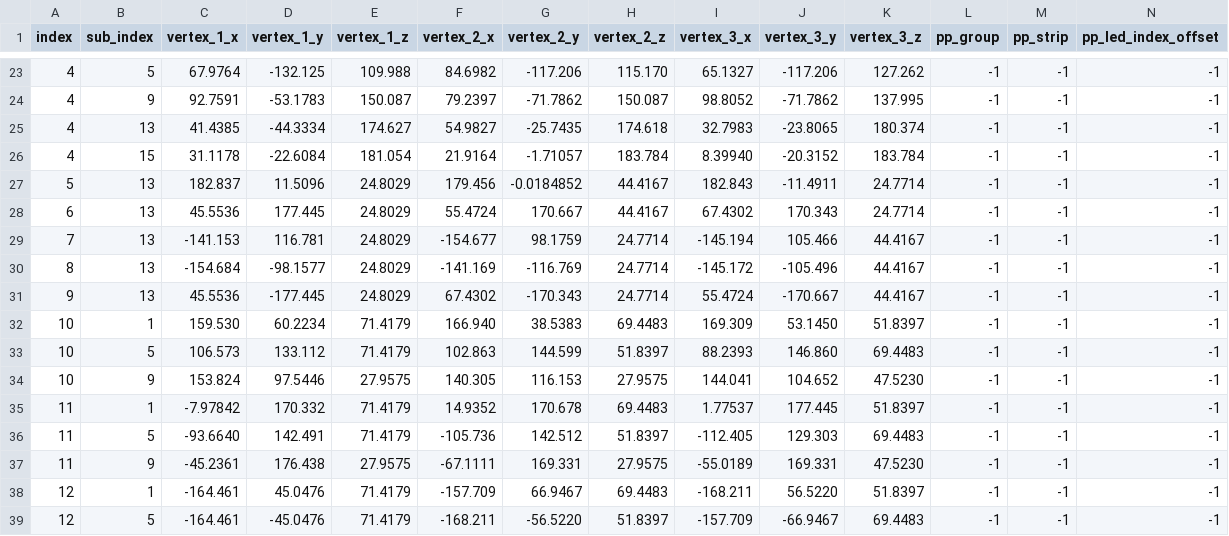
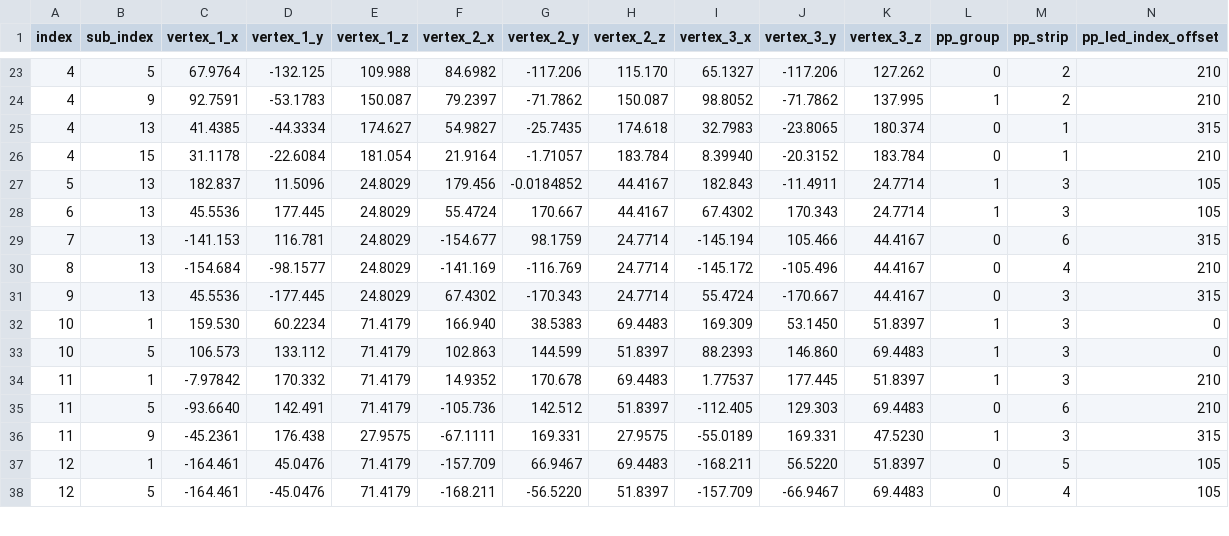
Before and after one commit to star-cats/blinky-dome-geometry, a CSV file: led-vertex-locations.csv, drawn as a sheet; only a part is shown, gaps mark what is left out; the diff covers the shown part only.

```diff
--- a/led-vertex-locations.csv
+++ b/led-vertex-locations.csv
@@ -23,17 +23,16 @@ index,sub_index,vertex_1_x,vertex_1_y,vertex_1_z,vertex_2_x,vertex_2_y,vertex_2_
-4,5,67.9764,-132.125,109.988,84.6982,-117.206,115.170,65.1327,-117.206,127.262,-1,-1,-1
-4,9,92.7591,-53.1783,150.087,79.2397,-71.7862,150.087,98.8052,-71.7862,137.995,-1,-1,-1
-4,13,41.4385,-44.3334,174.627,54.9827,-25.7435,174.618,32.7983,-23.8065,180.374,-1,-1,-1
-4,15,31.1178,-22.6084,181.054,21.9164,-1.71057,183.784,8.39940,-20.3152,183.784,-1,-1,-1
-5,13,182.837,11.5096,24.8029,179.456,-0.0184852,44.4167,182.843,-11.4911,24.7714,-1,-1,-1
-6,13,45.5536,177.445,24.8029,55.4724,170.667,44.4167,67.4302,170.343,24.7714,-1,-1,-1
-7,13,-141.153,116.781,24.8029,-154.677,98.1759,24.7714,-145.194,105.466,44.4167,-1,-1,-1
-8,13,-154.684,-98.1577,24.8029,-141.169,-116.769,24.7714,-145.172,-105.496,44.4167,-1,-1,-1
-9,13,45.5536,-177.445,24.8029,67.4302,-170.343,24.7714,55.4724,-170.667,44.4167,-1,-1,-1
-10,1,159.530,60.2234,71.4179,166.940,38.5383,69.4483,169.309,53.1450,51.8397,-1,-1,-1
-10,5,106.573,133.112,71.4179,102.863,144.599,51.8397,88.2393,146.860,69.4483,-1,-1,-1
-10,9,153.824,97.5446,27.9575,140.305,116.153,27.9575,144.041,104.652,47.5230,-1,-1,-1
-11,1,-7.97842,170.332,71.4179,14.9352,170.678,69.4483,1.77537,177.445,51.8397,-1,-1,-1
-11,5,-93.6640,142.491,71.4179,-105.736,142.512,51.8397,-112.405,129.303,69.4483,-1,-1,-1
-11,9,-45.2361,176.438,27.9575,-67.1111,169.331,27.9575,-55.0189,169.331,47.5230,-1,-1,-1
-12,1,-164.461,45.0476,71.4179,-157.709,66.9467,69.4483,-168.211,56.5220,51.8397,-1,-1,-1
-12,5,-164.461,-45.0476,71.4179,-168.211,-56.5220,51.8397,-157.709,-66.9467,69.4483,-1,-1,-1
+4,5,67.9764,-132.125,109.988,84.6982,-117.206,115.170,65.1327,-117.206,127.262,0,2,210
+4,9,92.7591,-53.1783,150.087,79.2397,-71.7862,150.087,98.8052,-71.7862,137.995,1,2,210
+4,13,41.4385,-44.3334,174.627,54.9827,-25.7435,174.618,32.7983,-23.8065,180.374,0,1,315
+4,15,31.1178,-22.6084,181.054,21.9164,-1.71057,183.784,8.39940,-20.3152,183.784,0,1,210
+5,13,182.837,11.5096,24.8029,179.456,-0.0184852,44.4167,182.843,-11.4911,24.7714,1,3,105
+6,13,45.5536,177.445,24.8029,55.4724,170.667,44.4167,67.4302,170.343,24.7714,1,3,105
+7,13,-141.153,116.781,24.8029,-154.677,98.1759,24.7714,-145.194,105.466,44.4167,0,6,315
+8,13,-154.684,-98.1577,24.8029,-141.169,-116.769,24.7714,-145.172,-105.496,44.4167,0,4,210
+9,13,45.5536,-177.445,24.8029,67.4302,-170.343,24.7714,55.4724,-170.667,44.4167,0,3,315
+10,1,159.530,60.2234,71.4179,166.940,38.5383,69.4483,169.309,53.1450,51.8397,1,3,0
+10,5,106.573,133.112,71.4179,102.863,144.599,51.8397,88.2393,146.860,69.4483,1,3,0
+11,1,-7.97842,170.332,71.4179,14.9352,170.678,69.4483,1.77537,177.445,51.8397,1,3,210
+11,5,-93.6640,142.491,71.4179,-105.736,142.512,51.8397,-112.405,129.303,69.4483,0,6,210
+11,9,-45.2361,176.438,27.9575,-67.1111,169.331,27.9575,-55.0189,169.331,47.5230,1,3,315
+12,1,-164.461,45.0476,71.4179,-157.709,66.9467,69.4483,-168.211,56.5220,51.8397,0,5,105
+12,5,-164.461,-45.0476,71.4179,-168.211,-56.5220,51.8397,-157.709,-66.9467,69.4483,0,4,105
```
Also changed, not shown: 77 edited cells elsewhere in this file, 2 other files.
